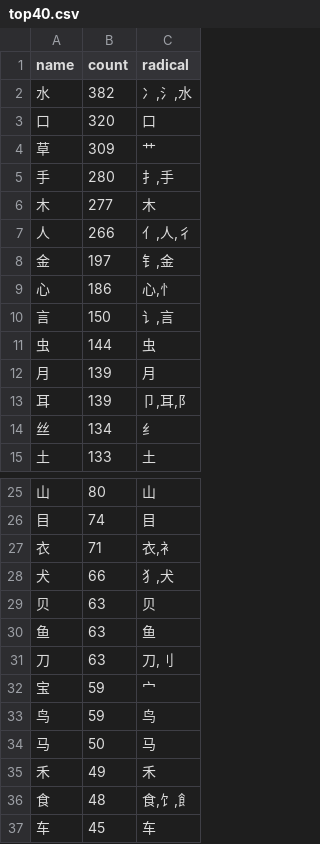
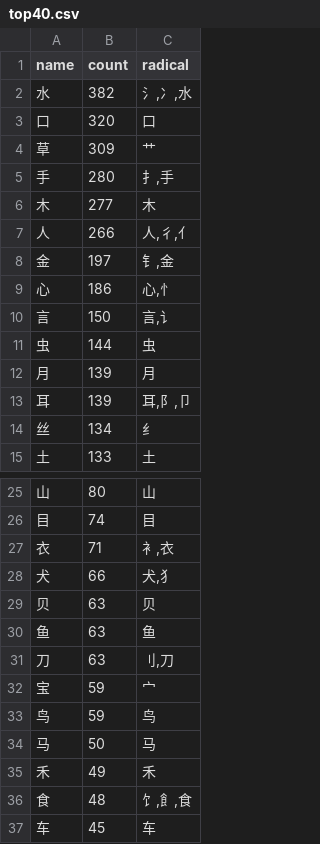
Before and after one commit to josephguan/chinese-character-components, a CSV file: output/top40.csv, drawn as a sheet; only a part is shown, gaps mark what is left out.

```diff
--- a/output/top40.csv
+++ b/output/top40.csv
@@ -1,3 +1,3 @@
 name|count|radical
-水|382|冫,氵,水
+水|382|氵,冫,水
 口|320|口
@@ -6,9 +6,9 @@ name|count|radical
 木|277|木
-人|266|亻,人,彳
+人|266|人,彳,亻
 金|197|钅,金
 心|186|心,忄
-言|150|讠,言
+言|150|言,讠
 虫|144|虫
 月|139|月
-耳|139|卩,耳,阝
+耳|139|耳,阝,卩
 丝|134|纟
@@ -26,7 +26,7 @@ name|count|radical
 目|74|目
-衣|71|衣,衤
-犬|66|犭,犬
+衣|71|衤,衣
+犬|66|犬,犭
 贝|63|贝
 鱼|63|鱼
-刀|63|刀,刂
+刀|63|刂,刀
 宝|59|宀
@@ -35,3 +35,3 @@ name|count|radical
 禾|49|禾
-食|48|食,饣,飠
+食|48|饣,飠,食
 车|45|车
```
Also changed, not shown: 4 other files.
